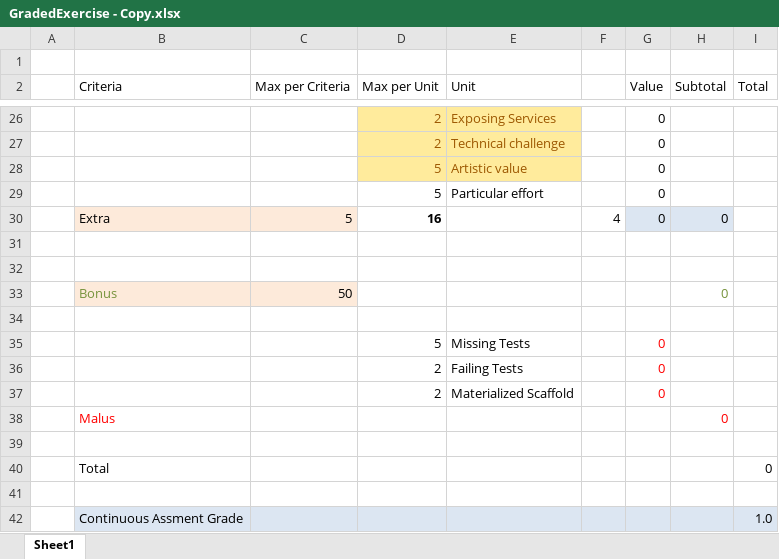
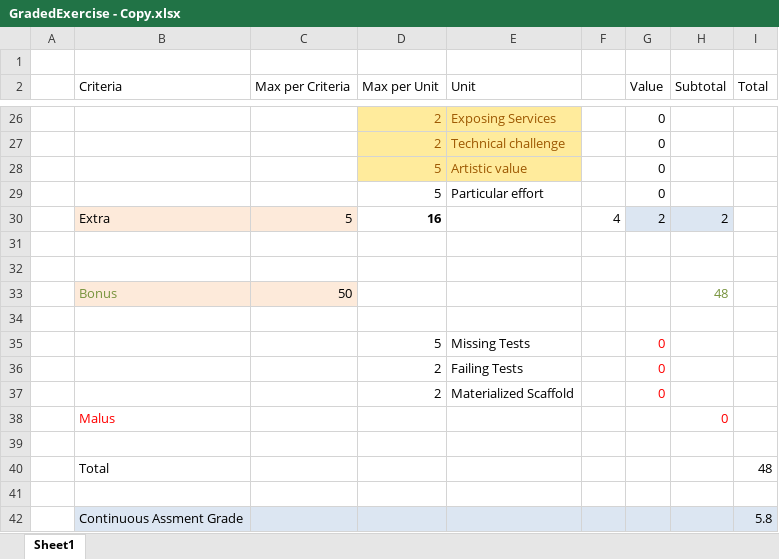
Before and after one commit to WebEngineering-FHNW/hs19-cr-webec-ge-lucafluri, an Excel workbook: GradedExercise - Copy.xlsx, sheet Sheet1, drawn as a sheet; only a part is shown, gaps mark what is left out; values as stored, in another font and other column widths than the file's, no borders; the diff covers the shown part only; the diff names each change by its address in the sheet, - before the commit and + after, or states it on an @@ line.

```diff
--- a/GradedExercise - Copy.xlsx (sheet Sheet1)
+++ b/GradedExercise - Copy.xlsx (sheet Sheet1)
-G30 (Value): 0
+G30 (Value): 2
-H30 (Subtotal): 0
+H30 (Subtotal): 2
-H33 (Subtotal): 0
+H33 (Subtotal): 48
-I40 (Total): 0
+I40 (Total): 48
-I42 (Total): 1.0
+I42 (Total): 5.8
```
Also changed, not shown: 17 edited cells and cell formats elsewhere in this sheet, 5 other files.
